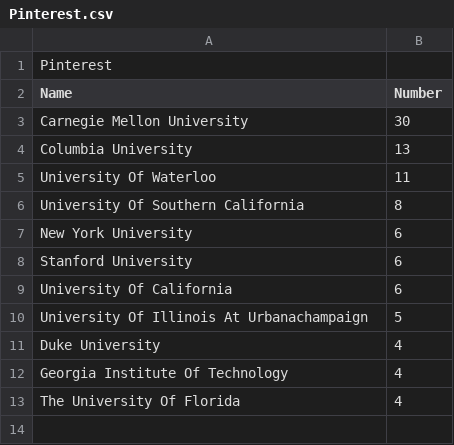
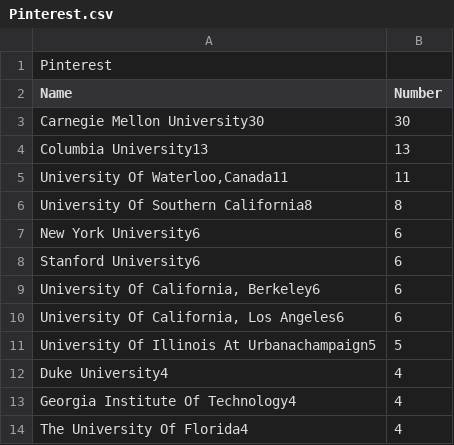
Before and after one commit to kailinxGitHub/MyVisaJobs_2023_Crawler, a CSV file: Pinterest.csv, drawn as a sheet.

```diff
--- a/Pinterest.csv
+++ b/Pinterest.csv
@@ -2,12 +2,13 @@ Pinterest
 Name,Number
-Carnegie Mellon University,30
- Columbia University,13
- University Of Waterloo,11
- University Of Southern California,8
- New York University,6
- Stanford University,6
- University Of California,6
- University Of Illinois At Urbanachampaign,5
- Duke University,4
- Georgia Institute Of Technology,4
- The University Of Florida,4
+Carnegie Mellon University30,30
+ Columbia University13,13
+" University Of Waterloo,Canada11",11
+ University Of Southern California8,8
+ New York University6,6
+ Stanford University6,6
+" University Of California, Berkeley6",6
+" University Of California, Los Angeles6",6
+ University Of Illinois At Urbanachampaign5,5
+ Duke University4,4
+ Georgia Institute Of Technology4,4
+ The University Of Florida4,4
```
Also changed, not shown: AtosSyntel.csv, JPMorganChase&Co.csv, 7 other files.
